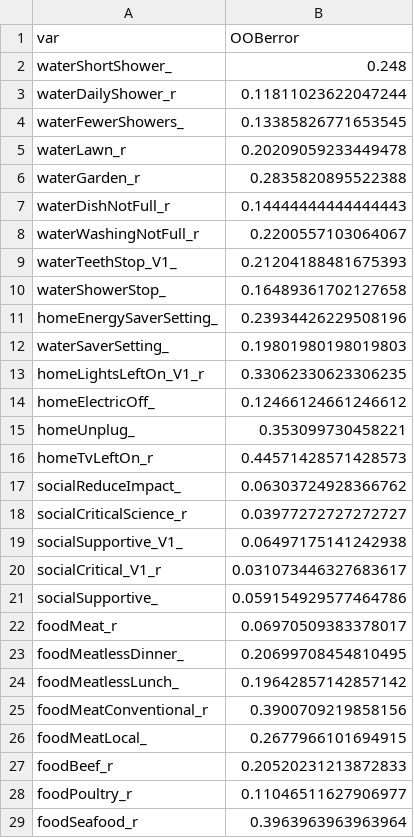
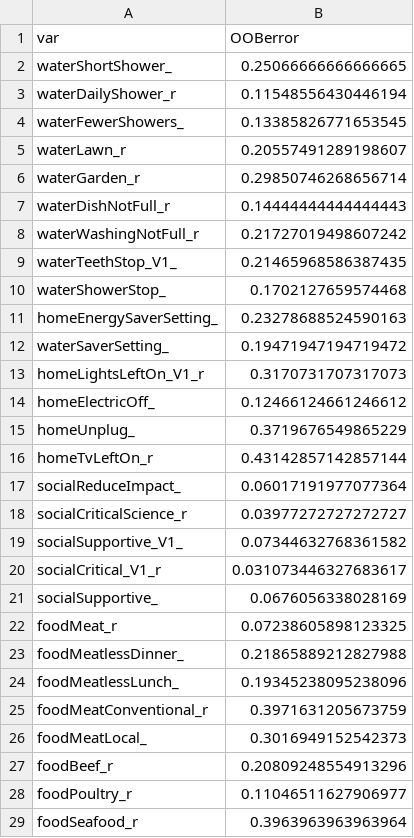
Before and after one commit to tshrum/rebl, a CSV file: 6_outputs/imputation/varwise_errors_survey_1.csv, drawn as a sheet; only a part is shown; the diff covers the shown part only.

```diff
--- a/6_outputs/imputation/varwise_errors_survey_1.csv
+++ b/6_outputs/imputation/varwise_errors_survey_1.csv
@@ -1,28 +1,28 @@
 var,OOBerror
-waterShortShower_,0.248
-waterDailyShower_r,0.11811023622047244
+waterShortShower_,0.25066666666666665
+waterDailyShower_r,0.11548556430446194
 waterFewerShowers_,0.13385826771653545
-waterLawn_r,0.20209059233449478
-waterGarden_r,0.2835820895522388
+waterLawn_r,0.20557491289198607
+waterGarden_r,0.29850746268656714
 waterDishNotFull_r,0.14444444444444443
-waterWashingNotFull_r,0.2200557103064067
-waterTeethStop_V1_,0.21204188481675393
-waterShowerStop_,0.16489361702127658
-homeEnergySaverSetting_,0.23934426229508196
-waterSaverSetting_,0.19801980198019803
-homeLightsLeftOn_V1_r,0.33062330623306235
+waterWashingNotFull_r,0.21727019498607242
+waterTeethStop_V1_,0.21465968586387435
+waterShowerStop_,0.1702127659574468
+homeEnergySaverSetting_,0.23278688524590163
+waterSaverSetting_,0.19471947194719472
+homeLightsLeftOn_V1_r,0.3170731707317073
 homeElectricOff_,0.12466124661246612
-homeUnplug_,0.353099730458221
-homeTvLeftOn_r,0.44571428571428573
-socialReduceImpact_,0.06303724928366762
+homeUnplug_,0.3719676549865229
+homeTvLeftOn_r,0.43142857142857144
+socialReduceImpact_,0.06017191977077364
 socialCriticalScience_r,0.03977272727272727
-socialSupportive_V1_,0.06497175141242938
+socialSupportive_V1_,0.07344632768361582
 socialCritical_V1_r,0.031073446327683617
-socialSupportive_,0.059154929577464786
-foodMeat_r,0.06970509383378017
-foodMeatlessDinner_,0.20699708454810495
-foodMeatlessLunch_,0.19642857142857142
-foodMeatConventional_r,0.3900709219858156
-foodMeatLocal_,0.2677966101694915
-foodBeef_r,0.20520231213872833
+socialSupportive_,0.0676056338028169
+foodMeat_r,0.07238605898123325
+foodMeatlessDinner_,0.21865889212827988
+foodMeatlessLunch_,0.19345238095238096
+foodMeatConventional_r,0.3971631205673759
+foodMeatLocal_,0.3016949152542373
+foodBeef_r,0.20809248554913296
 foodPoultry_r,0.11046511627906977
```
Also changed, not shown: 78 edited cells elsewhere in this file, 6_outputs/cml/all_items/item_fit_survey_1.csv, 6_outputs/cml/all_items/item_fit_survey_2a.csv, 34 other files.
